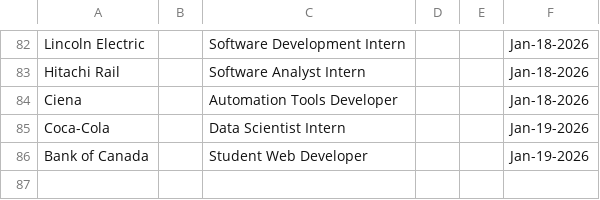
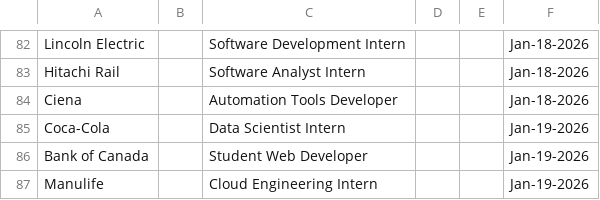
Before and after one commit to Ctrl-Sky/automated-groq-job-application, a CSV file: outputs/jobs_applied_to.csv, drawn as a sheet; only a part is shown, gaps mark what is left out.

```diff
--- a/outputs/jobs_applied_to.csv
+++ b/outputs/jobs_applied_to.csv
@@ -86 +86,2 @@ Coca-Cola,,Data Scientist Intern,,,Jan-19-2026
 Bank of Canada,,Student Web Developer,,,Jan-19-2026
+Manulife,,Cloud Engineering Intern,,,Jan-19-2026
```
Also changed, not shown: 6 other files.
